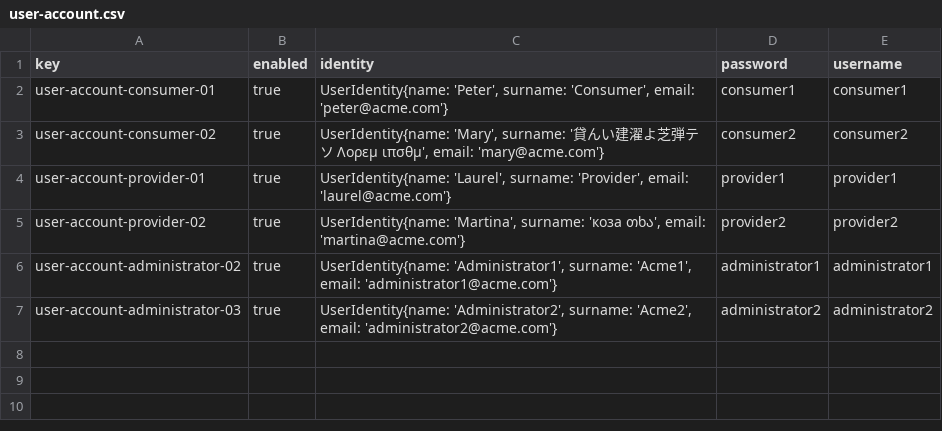
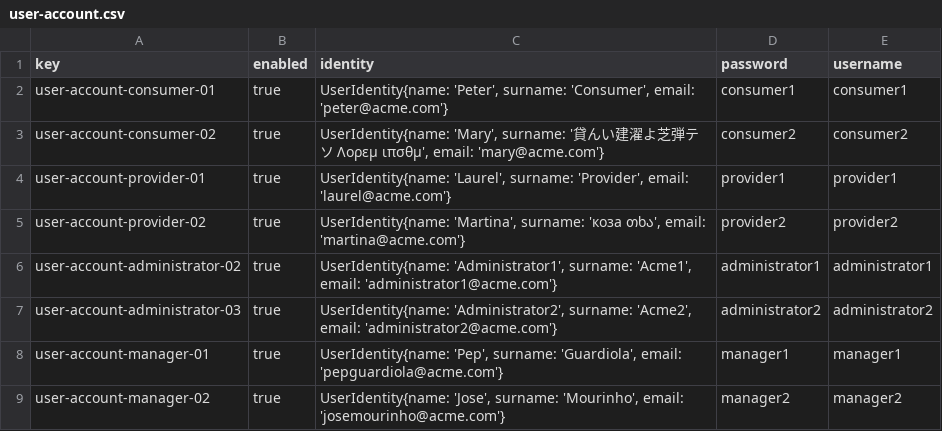
Before and after one commit to lucantdel/Acme-SF, a CSV file: src/main/webapp/WEB-INF/resources/sample-data/user-account.csv, drawn as a sheet.

Commit message:
feat: add manager sample data

```diff
--- a/src/main/webapp/WEB-INF/resources/sample-data/user-account.csv
+++ b/src/main/webapp/WEB-INF/resources/sample-data/user-account.csv
@@ -7 +7,3 @@ user-account-administrator-02,true,"UserIdentity{name: 'Administrator1', surname
 user-account-administrator-03,true,"UserIdentity{name: 'Administrator2', surname: 'Acme2', email: 'administrator2@acme.com'}",administrator2,administrator2
+user-account-manager-01,true,"UserIdentity{name: 'Pep', surname: 'Guardiola', email: 'pepguardiola@acme.com'}",manager1,manager1
+user-account-manager-02,true,"UserIdentity{name: 'Jose', surname: 'Mourinho', email: 'josemourinho@acme.com'}",manager2,manager2
```
Also changed, not shown: 1 other file.
